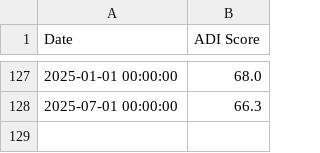
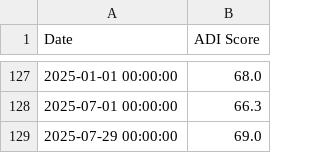
Before and after one commit to darkjester51/ADI, a CSV file: data/adi_log.csv, drawn as a sheet; only a part is shown, gaps mark what is left out; the diff names each change by its address in the sheet, - before the commit and + after, or states it on an @@ line.

Commit message:
Update adi_log.csv

```diff
--- a/data/adi_log.csv
+++ b/data/adi_log.csv
+row 129: 2025-07-29 00:00:00 | 69.0
```
